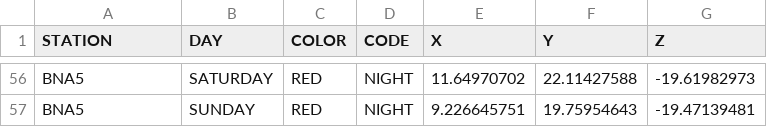
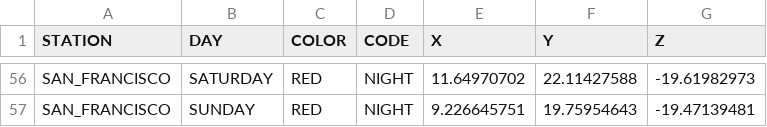
Before and after one commit to rmalshe/machinelearning, a CSV file: Python/Inputs/randomized_data.csv, drawn as a sheet; only a part is shown, gaps mark what is left out; the diff covers the shown part only; the diff names each change by its address in the sheet, - before the commit and + after, or states it on an @@ line.

```diff
--- a/Python/Inputs/randomized_data.csv
+++ b/Python/Inputs/randomized_data.csv
-A56:A57 (STATION): BNA5
+A56:A57 (STATION): SAN_FRANCISCO
```
Also changed, not shown: 54 edited cells elsewhere in this file.
